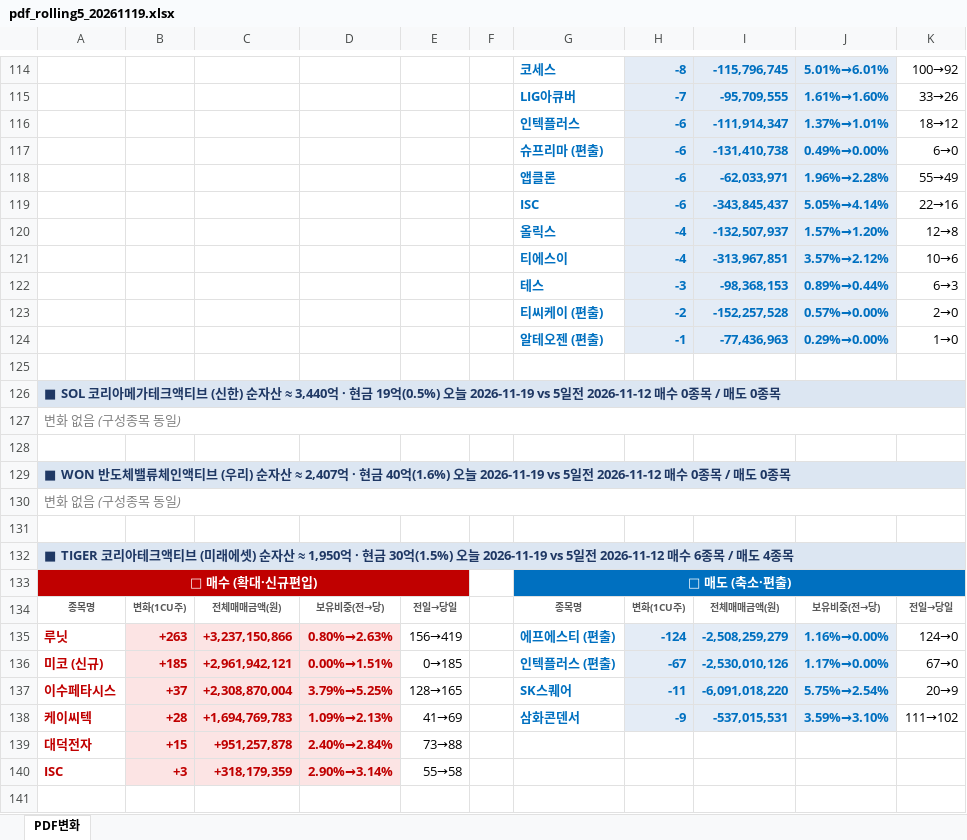
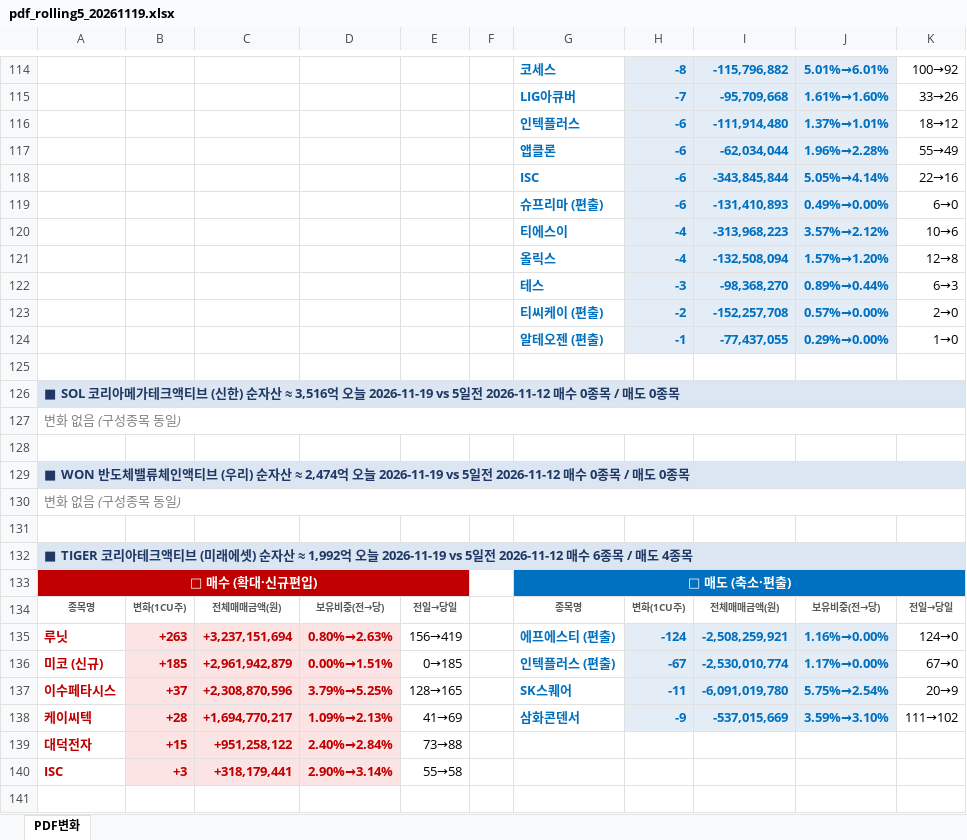
Before and after one commit to unrevr15/etf-reports, an Excel workbook: reports/pdf_rolling5_20261119.xlsx, sheet PDF변화, drawn as a sheet; only a part is shown, gaps mark what is left out; values as stored, in another font and other column widths than the file's, no borders; removed rows and columns are numbered as before the commit, all else as after; the diff covers the shown part only; the diff names each change by its address in the sheet, - before the commit and + after, or states it on an @@ line.

```diff
--- a/reports/pdf_rolling5_20261119.xlsx (sheet PDF변화)
+++ b/reports/pdf_rolling5_20261119.xlsx (sheet PDF변화)
-I114: -115,796,745
+I114: -115,796,882
-I115: -95,709,555
+I115: -95,709,668
-I116: -111,914,347
+I116: -111,914,480
-row 117:  |  |  |  |  |  | 슈프리마 (편출) | -6 | -131,410,738 | 0.49%→0.00% | 6→0
-I117: -62,033,971
+I117: -62,034,044
-I118: -343,845,437
+I118: -343,845,844
-row 120:  |  |  |  |  |  | 올릭스 | -4 | -132,507,937 | 1.57%→1.20% | 12→8
+row 119:  |  |  |  |  |  | 슈프리마 (편출) | -6 | -131,410,893 | 0.49%→0.00% | 6→0
-I120: -313,967,851
+I120: -313,968,223
+row 121:  |  |  |  |  |  | 올릭스 | -4 | -132,508,094 | 1.57%→1.20% | 12→8
-I122: -98,368,153
+I122: -98,368,270
-I123: -152,257,528
+I123: -152,257,708
-I124: -77,436,963
+I124: -77,437,055
-A126: …자산 ≈ 3,440억 · 현금 19억(0.5%) 오늘 2026-11-19…
+A126: …자산 ≈ 3,516억 오늘 2026-11-19…
-A129: …자산 ≈ 2,407억 · 현금 40억(1.6%) 오늘 2026-11-19…
+A129: …자산 ≈ 2,474억 오늘 2026-11-19…
-A132: …자산 ≈ 1,950억 · 현금 30억(1.5%) 오늘 2026-11-19…
+A132: …자산 ≈ 1,992억 오늘 2026-11-19…
-C135: +3,237,150,866
+C135: +3,237,151,694
-I135: -2,508,259,279
+I135: -2,508,259,921
-C136: +2,961,942,121
+C136: +2,961,942,879
-I136: -2,530,010,126
+I136: -2,530,010,774
-C137: +2,308,870,004
+C137: +2,308,870,596
-I137: -6,091,018,220
+I137: -6,091,019,780
-C138: +1,694,769,783
+C138: +1,694,770,217
-I138: -537,015,531
+I138: -537,015,669
-C139: +951,257,878
+C139: +951,258,122
-C140: +318,179,359
+C140: +318,179,441
```
Also changed, not shown: 5 added rows, 5 removed rows and 210 edited cells elsewhere in this sheet, reports/pdf_change_20261119.xlsx.
